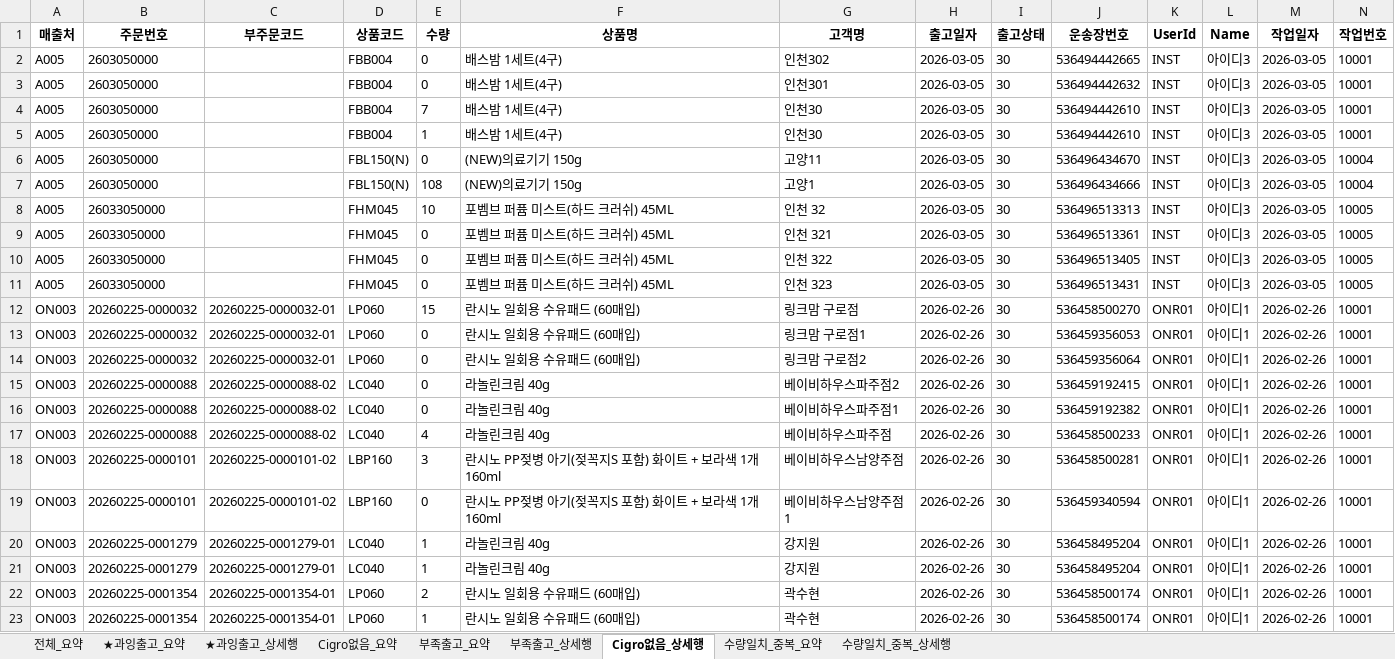
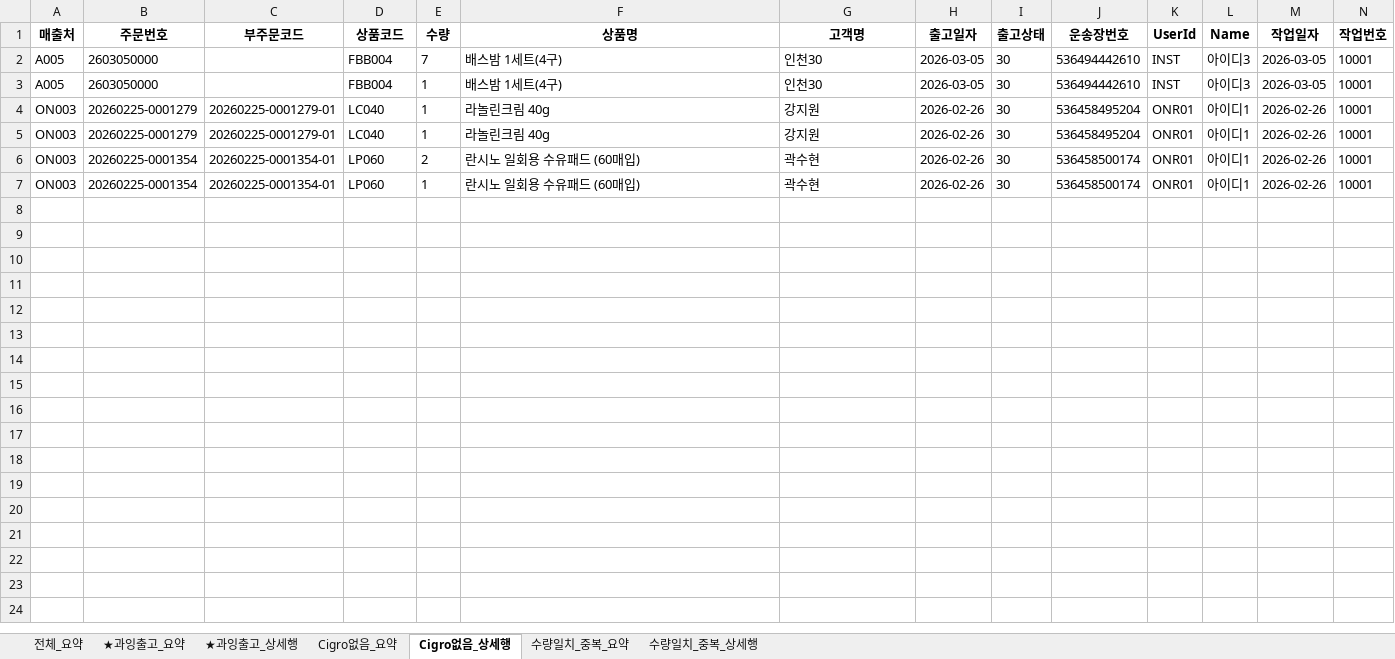
Before and after one commit to Kris2339/OCC_data-compare, an Excel workbook: 중복출고_분석결과.xlsx, sheet Cigro없음_상세행, drawn as a sheet; only a part is shown; values as stored, in another font and other column widths than the file's, no borders; rows hold the shown columns only; the diff covers the shown part only; the diff names each change by its address in the sheet, - before the commit and + after, or states it on an @@ line.

```diff
--- a/중복출고_분석결과.xlsx (sheet Cigro없음_상세행)
+++ b/중복출고_분석결과.xlsx (sheet Cigro없음_상세행)
-sheet tab: 부족출고_요약
-sheet tab: 부족출고_상세행
-row 2: A005 | 2603050000 |  | FBB004 | 0 | 배스밤 1세트(4구) | 인천302 | 2026-03-05 | 30 | 536494442665 | INST | 아이디3 | 2026-03-05 | 10001
-row 3: A005 | 2603050000 |  | FBB004 | 0 | 배스밤 1세트(4구) | 인천301 | 2026-03-05 | 30 | 536494442632 | INST | 아이디3 | 2026-03-05 | 10001
-row 6: A005 | 2603050000 |  | FBL150(N) | 0 | (NEW)의료기기 150g | 고양11 | 2026-03-05 | 30 | 536496434670 | INST | 아이디3 | 2026-03-05 | 10004
-row 7: A005 | 2603050000 |  | FBL150(N) | 108 | (NEW)의료기기 150g | 고양1 | 2026-03-05 | 30 | 536496434666 | INST | 아이디3 | 2026-03-05 | 10004
-row 8: A005 | 26033050000 |  | FHM045 | 10 | 포벰브 퍼퓸 미스트(하드 크러쉬) 45ML | 인천 32 | 2026-03-05 | 30 | 536496513313 | INST | 아이디3 | 2026-03-05 | 10005
-row 9: A005 | 26033050000 |  | FHM045 | 0 | 포벰브 퍼퓸 미스트(하드 크러쉬) 45ML | 인천 321 | 2026-03-05 | 30 | 536496513361 | INST | 아이디3 | 2026-03-05 | 10005
-row 10: A005 | 26033050000 |  | FHM045 | 0 | 포벰브 퍼퓸 미스트(하드 크러쉬) 45ML | 인천 322 | 2026-03-05 | 30 | 536496513405 | INST | 아이디3 | 2026-03-05 | 10005
-row 11: A005 | 26033050000 |  | FHM045 | 0 | 포벰브 퍼퓸 미스트(하드 크러쉬) 45ML | 인천 323 | 2026-03-05 | 30 | 536496513431 | INST | 아이디3 | 2026-03-05 | 10005
-row 12: ON003 | 20260225-0000032 | 20260225-0000032-01 | LP060 | 15 | 란시노 일회용 수유패드 (60매입) | 링크맘 구로점 | 2026-02-26 | 30 | 536458500270 | ONR01 | 아이디1 | 2026-02-26 | 10001
-row 13: ON003 | 20260225-0000032 | 20260225-0000032-01 | LP060 | 0 | 란시노 일회용 수유패드 (60매입) | 링크맘 구로점1 | 2026-02-26 | 30 | 536459356053 | ONR01 | 아이디1 | 2026-02-26 | 10001
-row 14: ON003 | 20260225-0000032 | 20260225-0000032-01 | LP060 | 0 | 란시노 일회용 수유패드 (60매입) | 링크맘 구로점2 | 2026-02-26 | 30 | 536459356064 | ONR01 | 아이디1 | 2026-02-26 | 10001
-row 15: ON003 | 20260225-0000088 | 20260225-0000088-02 | LC040 | 0 | 라놀린크림 40g | 베이비하우스파주점2 | 2026-02-26 | 30 | 536459192415 | ONR01 | 아이디1 | 2026-02-26 | 10001
-row 16: ON003 | 20260225-0000088 | 20260225-0000088-02 | LC040 | 0 | 라놀린크림 40g | 베이비하우스파주점1 | 2026-02-26 | 30 | 536459192382 | ONR01 | 아이디1 | 2026-02-26 | 10001
-row 17: ON003 | 20260225-0000088 | 20260225-0000088-02 | LC040 | 4 | 라놀린크림 40g | 베이비하우스파주점 | 2026-02-26 | 30 | 536458500233 | ONR01 | 아이디1 | 2026-02-26 | 10001
-row 18: ON003 | 20260225-0000101 | 20260225-0000101-02 | LBP160 | 3 | 란시노 PP젖병 아기(젖꼭지S 포함) 화이트 + 보라색 1개 160ml | 베이비하우스남양주점 | 2026-02-26 | 30 | 536458500281 | ONR01 | 아이디1 | 2026-02-26 | 10001
-row 19: ON003 | 20260225-0000101 | 20260225-0000101-02 | LBP160 | 0 | 란시노 PP젖병 아기(젖꼭지S 포함) 화이트 + 보라색 1개 160ml | 베이비하우스남양주점1 | 2026-02-26 | 30 | 536459340594 | ONR01 | 아이디1 | 2026-02-26 | 10001
```
Also changed, not shown: 16 removed rows elsewhere in this sheet, sheet 수량일치_중복_상세행, sheet 전체_요약, sheet 수량일치_중복_요약, sheet Cigro없음_요약.
